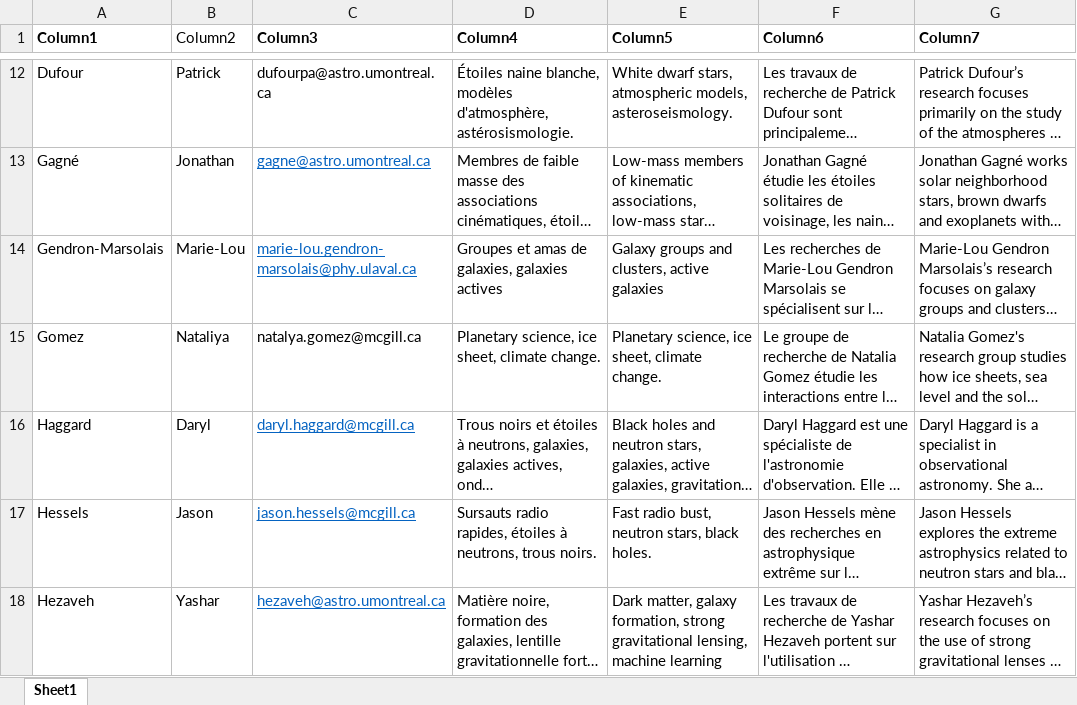
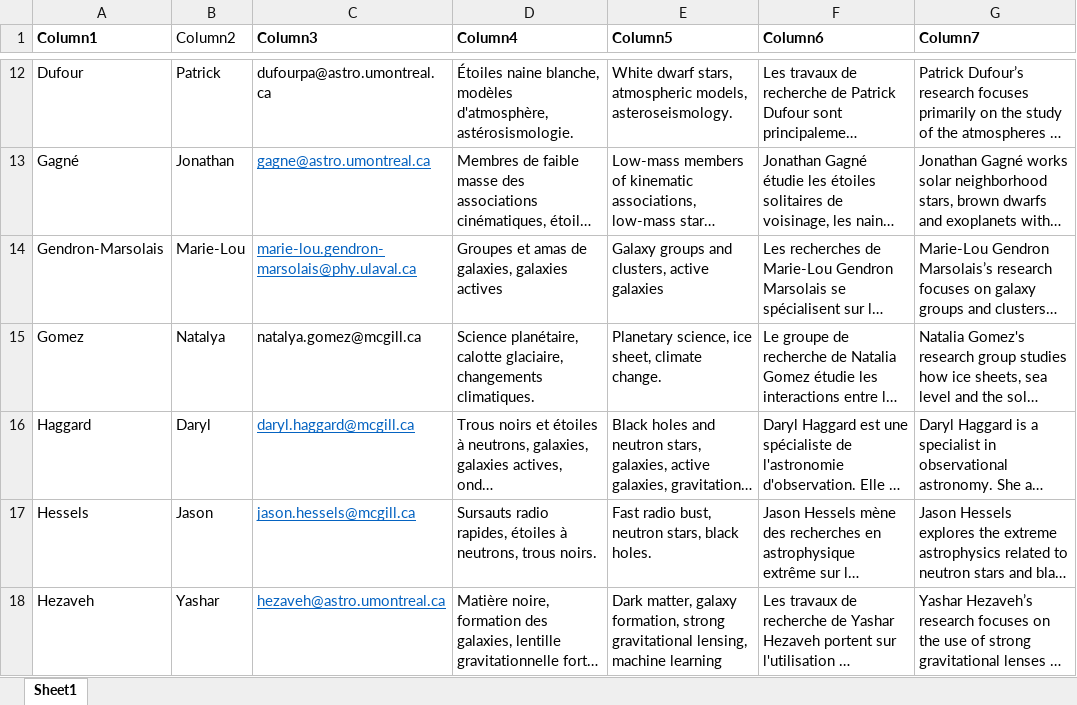
Before and after one commit to astrobaron/AstroQuebec_website, an Excel workbook: exports/co-chercheurs_expertise.xlsx, sheet Sheet1, drawn as a sheet; only a part is shown, gaps mark what is left out; long unchanged cells end in …; values as stored, in another font and other column widths than the file's, no borders; table styles not drawn; the diff names each change by its address in the sheet, - before the commit and + after, or states it on an @@ line.

Commit message:
Update expertise workbook and Natalya Gomez French keywords

```diff
--- a/exports/co-chercheurs_expertise.xlsx (sheet Sheet1)
+++ b/exports/co-chercheurs_expertise.xlsx (sheet Sheet1)
-B15 (Column2): Nataliya
+B15 (Column2): Natalya
-D15 (Column4): Planetary science, ice sheet, climate change.
+D15 (Column4): Science planétaire, calotte glaciaire, changements climatiques.
```
Also changed, not shown: 1 other file.
